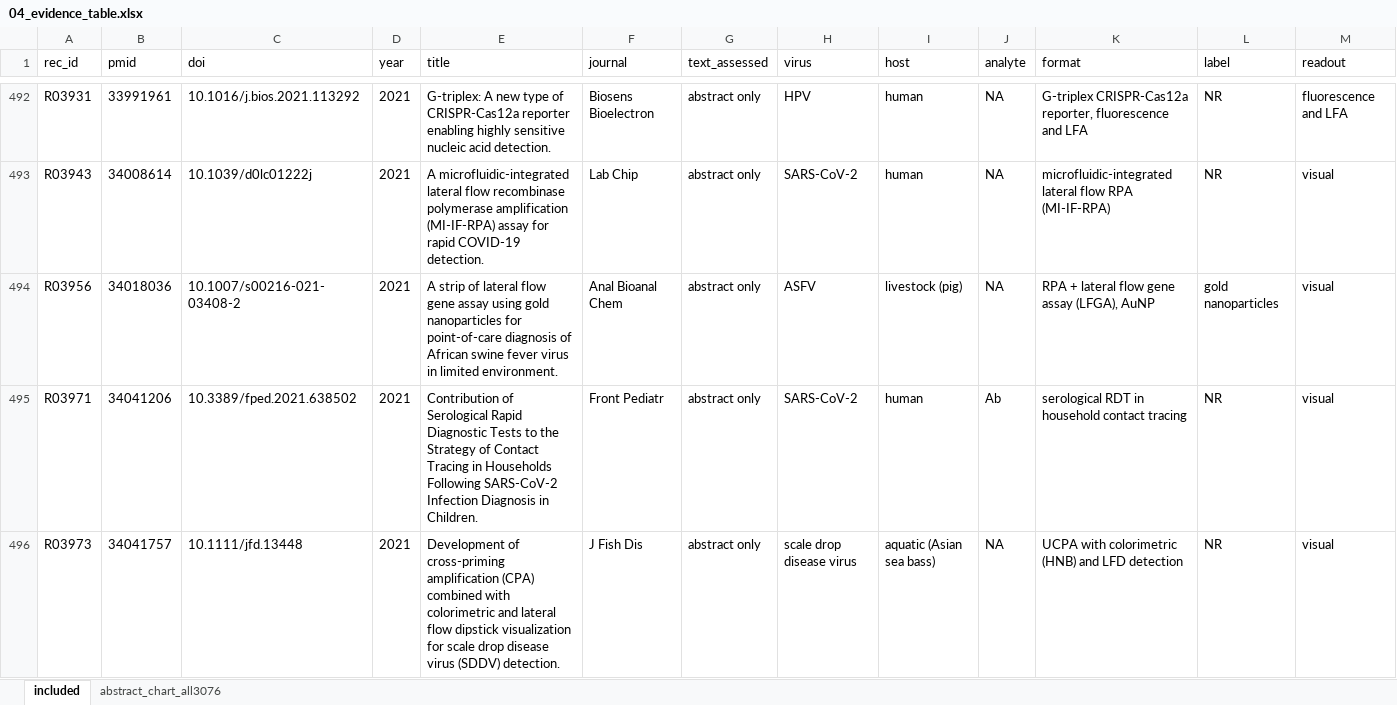
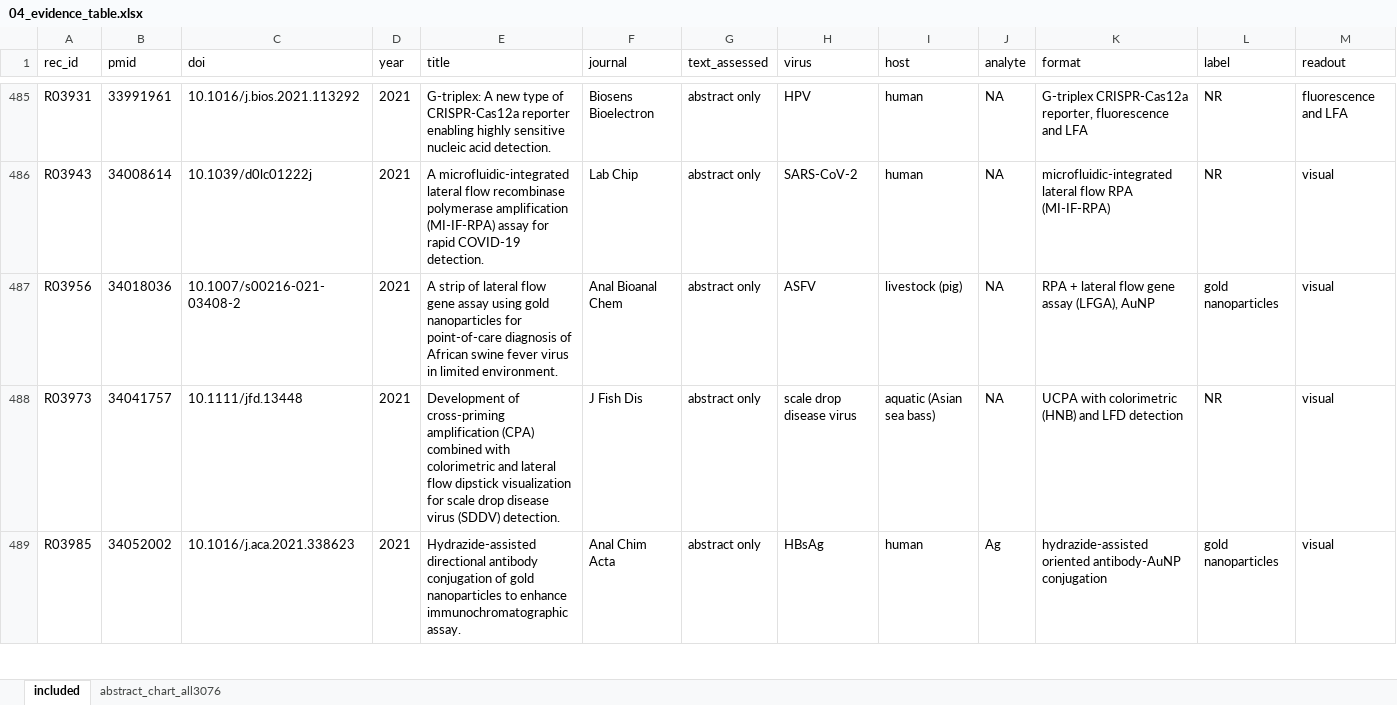
Before and after one commit to nazaninkhazali/R_train, an Excel workbook: lfa-review/04_evidence_table.xlsx, sheet included, drawn as a sheet; only a part is shown, gaps mark what is left out; the shorter side is filled out with more unchanged rows; values as stored, in another font and other column widths than the file's, no borders; rows hold the shown columns only; the diff covers the shown part only; the diff names each change by its address in the sheet, - before the commit and + after, or states it on an @@ line.

```diff
--- a/lfa-review/04_evidence_table.xlsx (sheet included)
+++ b/lfa-review/04_evidence_table.xlsx (sheet included)
-row 495: R03971 | 34041206 | 10.3389/fped.2021.638502 | 2021 | Contribution of Serological Rapid Diagnostic Tests to the Strategy of Contact Tracing in Households Following SARS-CoV-2 Infection Diagnosis in Children. | Front Pediatr | abstract only | SARS-CoV-2 | human | Ab | serological RDT in household contact tracing | NR | visual
```
Also changed, not shown: 20 removed rows elsewhere in this sheet, 3 other files.
